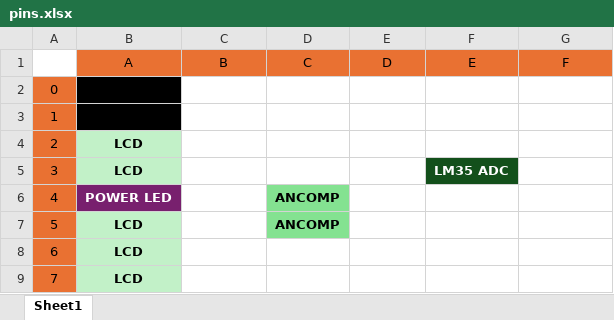
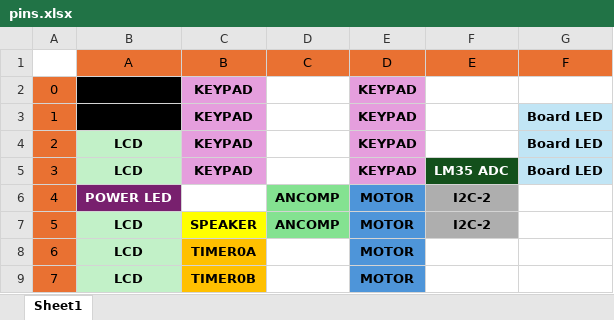
Before and after one commit to mertmihci/Temperature-Initiated-Object-Detection-System, an Excel workbook: pins.xlsx, sheet Sheet1, drawn as a sheet; values as stored, in another font and other column widths than the file's, no borders; the diff names each change by its address in the sheet, - before the commit and + after, or states it on an @@ line.

Commit message:
Add files via upload

```diff
--- a/pins.xlsx (sheet Sheet1)
+++ b/pins.xlsx (sheet Sheet1)
-C2:C5 (B): (empty)
+C2:C5 (B): KEYPAD
-C2:C5 fill: none
+C2:C5 fill: #E59EDD
-E2:E5 (D): (empty)
+E2:E5 (D): KEYPAD
-E2:E5 fill: none
+E2:E5 fill: #E59EDD
-G3:G5 (F): (empty)
+G3:G5 (F): Board LED
-G3:G5 fill: none
+G3:G5 fill: #C1E5F5
-E6:E9 (D): (empty)
+E6:E9 (D): MOTOR
-E6:E9 fill: none
+E6:E9 fill: #4E95D9
-F6:F7 (E): (empty)
+F6:F7 (E): I2C-2
-F6:F7 fill: none
+F6:F7 fill: #AEAEAE
-C7 (B): (empty)
+C7 (B): SPEAKER
-C7 fill: none
+C7 fill: #FFFF00
-C8 (B): (empty)
+C8 (B): TIMER0A
-C8:C9 fill: none
+C8:C9 fill: #FFC000
-C9 (B): (empty)
+C9 (B): TIMER0B
```
